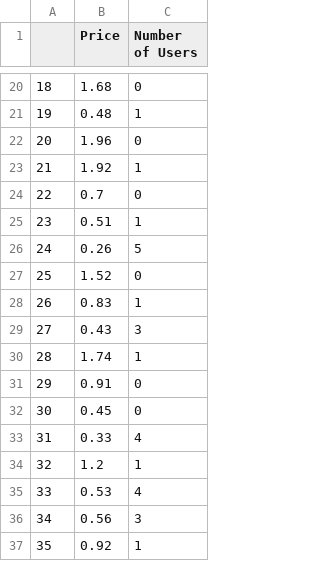
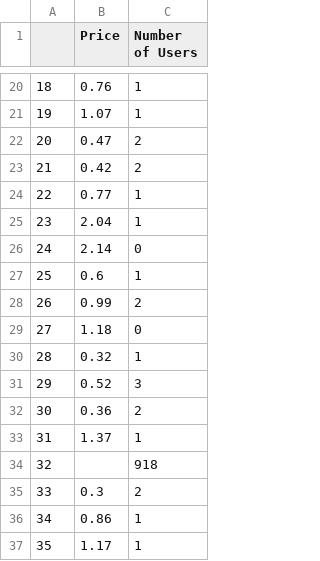
Before and after one commit to IncioMan/nebula_lbp, a CSV file: data/first_price_parse_df.csv, drawn as a sheet; only a part is shown, gaps mark what is left out; the diff covers the shown part only.

```diff
--- a/data/first_price_parse_df.csv
+++ b/data/first_price_parse_df.csv
@@ -20,18 +20,18 @@
-18,1.68,0
-19,0.48,1
-20,1.96,0
-21,1.92,1
-22,0.7,0
-23,0.51,1
-24,0.26,5
-25,1.52,0
-26,0.83,1
-27,0.43,3
-28,1.74,1
-29,0.91,0
-30,0.45,0
-31,0.33,4
-32,1.2,1
-33,0.53,4
-34,0.56,3
-35,0.92,1
+18,0.76,1
+19,1.07,1
+20,0.47,2
+21,0.42,2
+22,0.77,1
+23,2.04,1
+24,2.14,0
+25,0.6,1
+26,0.99,2
+27,1.18,0
+28,0.32,1
+29,0.52,3
+30,0.36,2
+31,1.37,1
+32,,918
+33,0.3,2
+34,0.86,1
+35,1.17,1
```
Also changed, not shown: 131 edited cells elsewhere in this file, data/first_time_parse_df.csv, data/hourly_stats_df.csv, 2 other files.
